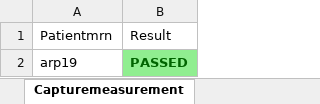
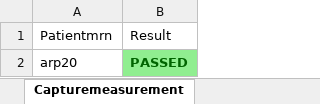
Before and after one commit to harshithasch/TestProjectArgos, an Excel workbook: TestProjectArgos/Test data/AutomationConfig.xlsx, sheet Capturemeasurement, drawn as a sheet; values as stored, in another font and other column widths than the file's, no borders; the diff names each change by its address in the sheet, - before the commit and + after, or states it on an @@ line.

```diff
--- a/TestProjectArgos/Test data/AutomationConfig.xlsx (sheet Capturemeasurement)
+++ b/TestProjectArgos/Test data/AutomationConfig.xlsx (sheet Capturemeasurement)
-A2: arp19
+A2: arp20
```
Also changed, not shown: sheet Patientcreation, 1 other file.
